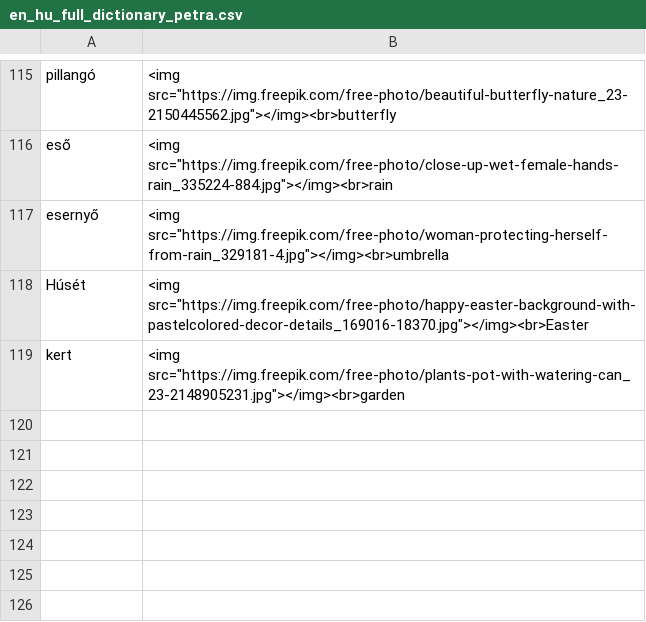
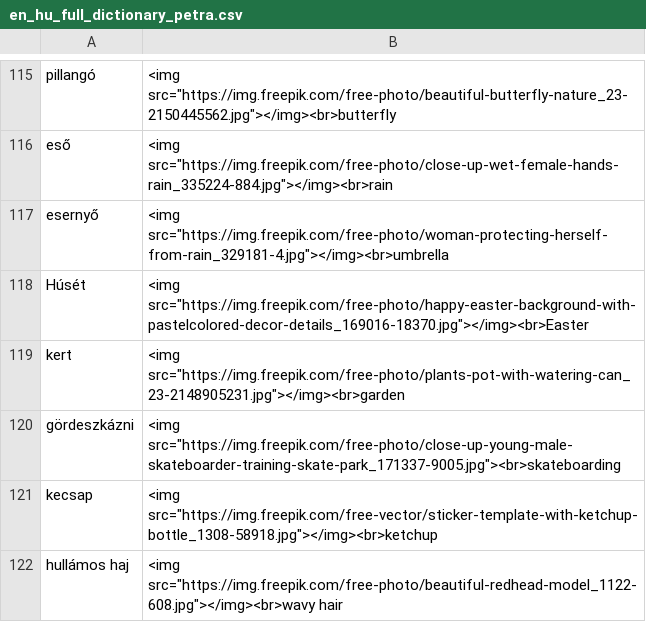
Before and after one commit to Felisha76/portfolio, a CSV file: cs_templates/en_hu_full_dictionary_petra.csv, drawn as a sheet; only a part is shown, gaps mark what is left out; the diff names each change by its address in the sheet, - before the commit and + after, or states it on an @@ line.

```diff
--- a/cs_templates/en_hu_full_dictionary_petra.csv
+++ b/cs_templates/en_hu_full_dictionary_petra.csv
+row 120: gördeszkázni | <img src="https://img.freepik.com/free-photo/close-up-young-male-skateboarder-training-skate-park_171337-9005.jpg"><br>skateboarding
+row 121: kecsap | <img src="https://img.freepik.com/free-vector/sticker-template-with-ketchup-bottle_1308-58918.jpg"></img><br>ketchup
+row 122: hullámos haj | <img src="https://img.freepik.com/free-photo/beautiful-redhead-model_1122-608.jpg"></img><br>wavy hair
```
Also changed, not shown: cs_templates/en_hu_bodyparts.csv, cs_templates/en_hu_food.csv, 1 other file.
